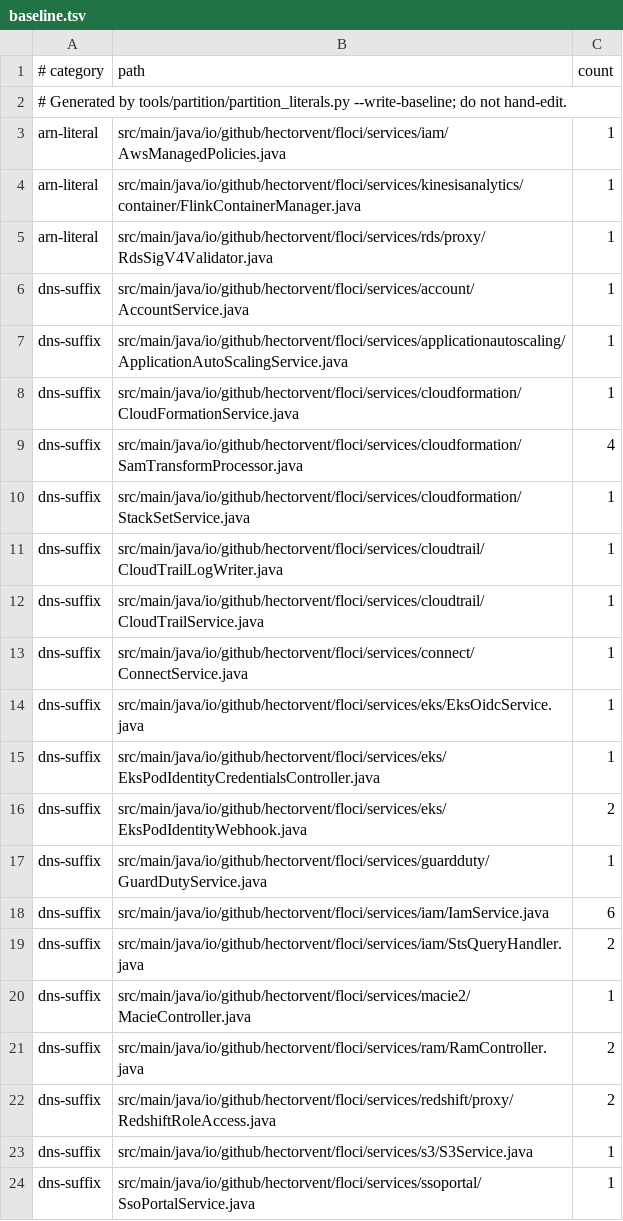
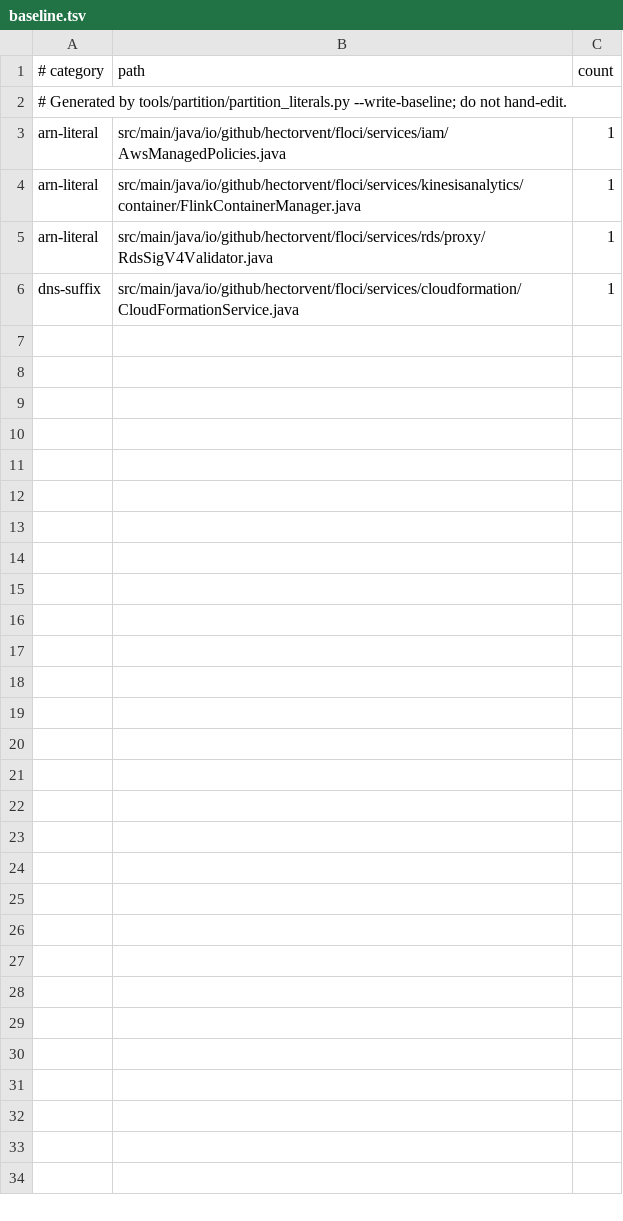
Before and after one commit to ASWINa1636/floci, a TSV file: tools/partition/baseline.tsv, drawn as a sheet; the diff names each change by its address in the sheet, - before the commit and + after, or states it on an @@ line.

Commit message:
fix(core): service principals are universal in every partition; accept the legacy forms (#4633)
* fix(core): service principals are universal in every partition; accept the legacy forms

A service principal is <service>.amazonaws.com in every partition, the rule the CDK applies
(region-info.ts, principals.ts). Floci now emits it through ServicePrincipals.of: generated trust
policies, SAM's Lambda permissions, CloudTrail's eventSource, service-linked role paths (Macie,
GuardDuty, Connect, Application Auto Scaling, RAM, SSO) and the Redshift COPY trust check.

Policies may still name a service in the per-partition form AWS accepted before
(elasticmapreduce.amazonaws.com.cn, logs.cn-north-1.amazonaws.com.cn, config.c2s.ic.gov), and AWS
still honours them. ServicePrincipals.canonical folds a published DNS suffix and a regional label
away, and the trust-policy evaluator and CreateServiceLinkedRole compare in that form, so either
spelling matches.

DescribeVpcEndpointServices now lists China's S3 interface service, cn.com.amazonaws.<region>.s3,
beside the com.amazonaws gateway one, each with its own type; where the names agree it stays one
service carrying both types.

Partition literal baseline 34 -> 4 occurrences. The web-identity and pod-identity audiences keep
their commercial literals, escaped for the STS phase.

Part of #4272

* fix(iam): put a legacy-named service-linked role under the universal principal

CreateServiceLinkedRole derived the role name from the universal principal but kept the caller's legacy spelling (es.amazonaws.com.cn) in the path and the trust policy. All three now use the universal principal, so the role lists under /aws-service-role/es.amazonaws.com/ like one created from the universal name.

ServicePrincipals.canonical no longer lower-cases: service-principal matching is exact and case-sensitive since #4555, and AWS matches principals case-sensitively, so only a suffix written the way AWS publishes it folds.

```diff
--- a/tools/partition/baseline.tsv
+++ b/tools/partition/baseline.tsv
-row 6: dns-suffix | src/main/java/io/github/hectorvent/floci/services/account/AccountService.java | 1
-row 7: dns-suffix | src/main/java/io/github/hectorvent/floci/services/applicationautoscaling/ApplicationAutoScalingService.java | 1
-row 9: dns-suffix | src/main/java/io/github/hectorvent/floci/services/cloudformation/SamTransformProcessor.java | 4
-row 10: dns-suffix | src/main/java/io/github/hectorvent/floci/services/cloudformation/StackSetService.java | 1
-row 11: dns-suffix | src/main/java/io/github/hectorvent/floci/services/cloudtrail/CloudTrailLogWriter.java | 1
-row 12: dns-suffix | src/main/java/io/github/hectorvent/floci/services/cloudtrail/CloudTrailService.java | 1
-row 13: dns-suffix | src/main/java/io/github/hectorvent/floci/services/connect/ConnectService.java | 1
-row 14: dns-suffix | src/main/java/io/github/hectorvent/floci/services/eks/EksOidcService.java | 1
-row 15: dns-suffix | src/main/java/io/github/hectorvent/floci/services/eks/EksPodIdentityCredentialsController.java | 1
-row 16: dns-suffix | src/main/java/io/github/hectorvent/floci/services/eks/EksPodIdentityWebhook.java | 2
-row 17: dns-suffix | src/main/java/io/github/hectorvent/floci/services/guardduty/GuardDutyService.java | 1
-row 18: dns-suffix | src/main/java/io/github/hectorvent/floci/services/iam/IamService.java | 6
-row 19: dns-suffix | src/main/java/io/github/hectorvent/floci/services/iam/StsQueryHandler.java | 2
-row 20: dns-suffix | src/main/java/io/github/hectorvent/floci/services/macie2/MacieController.java | 1
-row 21: dns-suffix | src/main/java/io/github/hectorvent/floci/services/ram/RamController.java | 2
-row 22: dns-suffix | src/main/java/io/github/hectorvent/floci/services/redshift/proxy/RedshiftRoleAccess.java | 2
-row 23: dns-suffix | src/main/java/io/github/hectorvent/floci/services/s3/S3Service.java | 1
-row 24: dns-suffix | src/main/java/io/github/hectorvent/floci/services/ssoportal/SsoPortalService.java | 1
```
Also changed, not shown: 28 other files.
